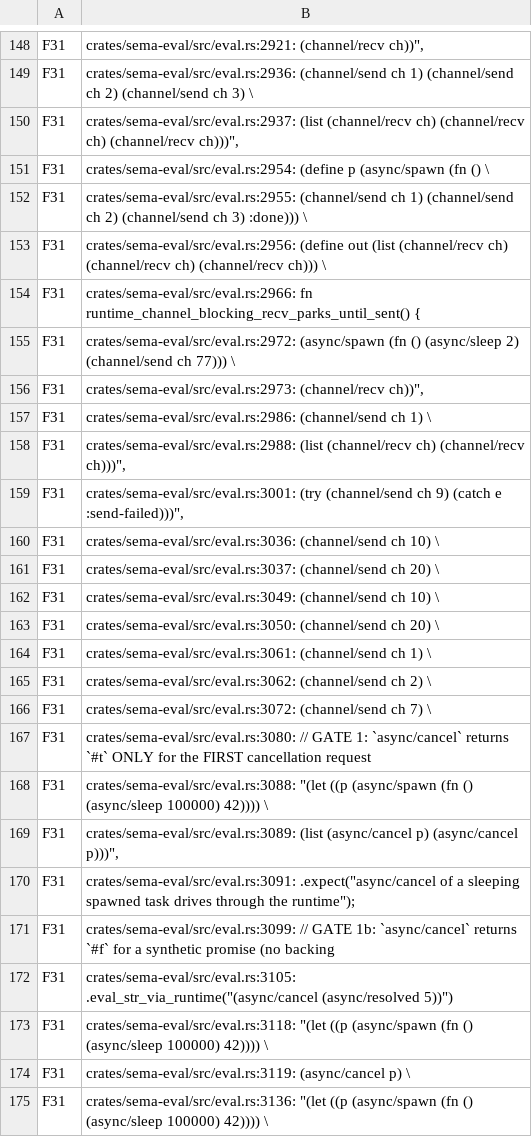
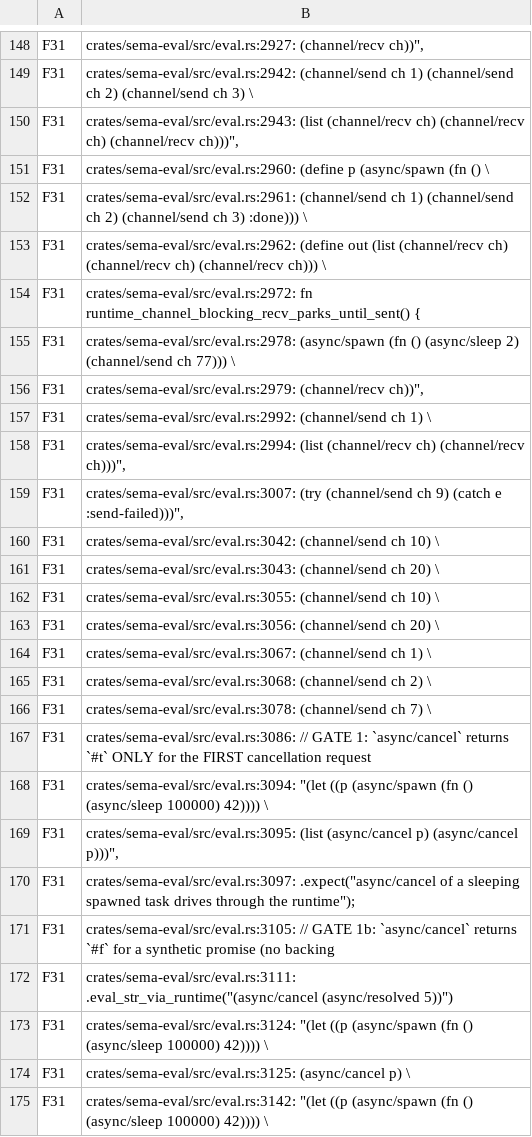
Before and after one commit to sema-lisp/sema, a TSV file: docs/plans/evidence/unified-cooperative-runtime/runtime-match-map.tsv, drawn as a sheet; only a part is shown, gaps mark what is left out; the diff covers the shown part only; the diff names each change by its address in the sheet, - before the commit and + after, or states it on an @@ line.

Commit message:
feat(cli): Ctrl-C cancels via RuntimeCommandHandle::cancel_all
The native CLI (script run, -e, REPL between prompts) had no SIGINT
wiring at all: check_interrupt() is wasm-only (no callback is ever
installed on native), so Ctrl-C fell through to the OS default action
(immediate termination, no graceful settlement, no subprocess teardown).

build_interpreter now installs a process-wide ctrlc handler holding only
the Send-safe RuntimeCommandHandle (no Rc/Interpreter reference). First
SIGINT calls cancel_all(); a second within 2s hard-exits (128+SIGINT) as
the conventional unresponsive-runtime escape hatch. check_interrupt
itself is untouched (still backs wasm's SAB-cancel path).

TDD caught a real bug in the drive loop: a root parked purely on an
async/sleep timer blocked the host thread in a raw thread::sleep, which
a cross-thread cancel command has no way to wake -- cancelling a 60s
sleep took the full 60s. Fixed by routing that branch through
block_on_inbox (bounded by the same deadline) like every other idle
wait, so a cancel command now wakes it immediately.

Reedline's own Ctrl-C handling at the REPL prompt is untouched (raw mode
disables ISIG there, so no real SIGINT is ever generated while reading).

```diff
--- a/docs/plans/evidence/unified-cooperative-runtime/runtime-match-map.tsv
+++ b/docs/plans/evidence/unified-cooperative-runtime/runtime-match-map.tsv
-B148: crates/sema-eval/src/eval.rs:2921: (channel/recv ch))",
+B148: crates/sema-eval/src/eval.rs:2927: (channel/recv ch))",
-B149: crates/sema-eval/src/eval.rs:2936: (channel/send ch…
+B149: crates/sema-eval/src/eval.rs:2942: (channel/send ch…
-B150: crates/sema-eval/src/eval.rs:2937: (list (channel/recv…
+B150: crates/sema-eval/src/eval.rs:2943: (list (channel/recv…
-B151: crates/sema-eval/src/eval.rs:2954: (define p…
+B151: crates/sema-eval/src/eval.rs:2960: (define p…
-B152: crates/sema-eval/src/eval.rs:2955: (channel/send ch…
+B152: crates/sema-eval/src/eval.rs:2961: (channel/send ch…
-B153: crates/sema-eval/src/eval.rs:2956: (define out…
+B153: crates/sema-eval/src/eval.rs:2962: (define out…
-B154: crates/sema-eval/src/eval.rs:2966: fn runtime_channel_blocking_recv_parks_until_sent()…
+B154: crates/sema-eval/src/eval.rs:2972: fn runtime_channel_blocking_recv_parks_until_sent()…
-B155: crates/sema-eval/src/eval.rs:2972: (async/spawn (fn…
+B155: crates/sema-eval/src/eval.rs:2978: (async/spawn (fn…
-B156: crates/sema-eval/src/eval.rs:2973: (channel/recv ch))",
+B156: crates/sema-eval/src/eval.rs:2979: (channel/recv ch))",
-B157: crates/sema-eval/src/eval.rs:2986: (channel/send ch…
+B157: crates/sema-eval/src/eval.rs:2992: (channel/send ch…
-B158: crates/sema-eval/src/eval.rs:2988: (list (channel/recv…
+B158: crates/sema-eval/src/eval.rs:2994: (list (channel/recv…
-B159: crates/sema-eval/src/eval.rs:3001: (try (channel/send…
+B159: crates/sema-eval/src/eval.rs:3007: (try (channel/send…
-B160: crates/sema-eval/src/eval.rs:3036: (channel/send ch…
+B160: crates/sema-eval/src/eval.rs:3042: (channel/send ch…
-B161: crates/sema-eval/src/eval.rs:3037: (channel/send ch…
+B161: crates/sema-eval/src/eval.rs:3043: (channel/send ch…
-B162: crates/sema-eval/src/eval.rs:3049: (channel/send ch…
+B162: crates/sema-eval/src/eval.rs:3055: (channel/send ch…
-B163: crates/sema-eval/src/eval.rs:3050: (channel/send ch…
+B163: crates/sema-eval/src/eval.rs:3056: (channel/send ch…
-B164: crates/sema-eval/src/eval.rs:3061: (channel/send ch…
+B164: crates/sema-eval/src/eval.rs:3067: (channel/send ch…
-B165: crates/sema-eval/src/eval.rs:3062: (channel/send ch…
+B165: crates/sema-eval/src/eval.rs:3068: (channel/send ch…
-B166: crates/sema-eval/src/eval.rs:3072: (channel/send ch…
+B166: crates/sema-eval/src/eval.rs:3078: (channel/send ch…
-B167: crates/sema-eval/src/eval.rs:3080: // GATE…
+B167: crates/sema-eval/src/eval.rs:3086: // GATE…
-B168: crates/sema-eval/src/eval.rs:3088: "(let ((p…
+B168: crates/sema-eval/src/eval.rs:3094: "(let ((p…
-B169: crates/sema-eval/src/eval.rs:3089: (list (async/cancel…
+B169: crates/sema-eval/src/eval.rs:3095: (list (async/cancel…
-B170: crates/sema-eval/src/eval.rs:3091: .expect("async/cancel of…
+B170: crates/sema-eval/src/eval.rs:3097: .expect("async/cancel of…
-B171: crates/sema-eval/src/eval.rs:3099: // GATE…
+B171: crates/sema-eval/src/eval.rs:3105: // GATE…
-B172: crates/sema-eval/src/eval.rs:3105: .eval_str_via_runtime("(async/cancel (async/resolved…
+B172: crates/sema-eval/src/eval.rs:3111: .eval_str_via_runtime("(async/cancel (async/resolved…
-B173: crates/sema-eval/src/eval.rs:3118: "(let ((p…
+B173: crates/sema-eval/src/eval.rs:3124: "(let ((p…
-B174: crates/sema-eval/src/eval.rs:3119: (async/cancel p)…
+B174: crates/sema-eval/src/eval.rs:3125: (async/cancel p)…
-B175: crates/sema-eval/src/eval.rs:3136: "(let ((p…
+B175: crates/sema-eval/src/eval.rs:3142: "(let ((p…
```
Also changed, not shown: 5 added rows, 4 removed rows and 150 edited cells elsewhere in this file, 5 other files.
